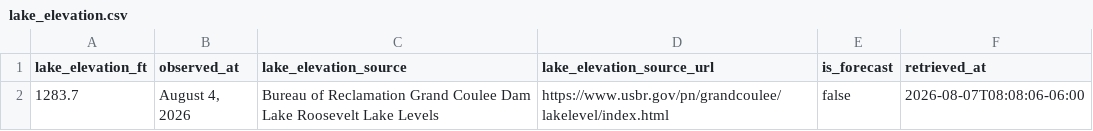
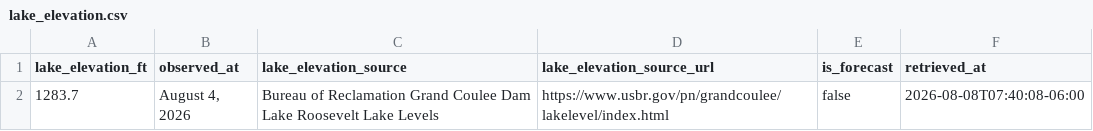
Before and after one commit to JustAppTools/lake-roosevelt-launchability-dashboard, a CSV file: data/raw/lake_elevation.csv, drawn as a sheet.

```diff
--- a/data/raw/lake_elevation.csv
+++ b/data/raw/lake_elevation.csv
@@ -1,2 +1,2 @@
 lake_elevation_ft,observed_at,lake_elevation_source,lake_elevation_source_url,is_forecast,retrieved_at
-1283.7,"August 4, 2026",Bureau of Reclamation Grand Coulee Dam Lake Roosevelt Lake Levels,https://www.usbr.gov/pn/grandcoulee/lakelevel/index.html,false,2026-08-07T08:08:06-06:00
+1283.7,"August 4, 2026",Bureau of Reclamation Grand Coulee Dam Lake Roosevelt Lake Levels,https://www.usbr.gov/pn/grandcoulee/lakelevel/index.html,false,2026-08-08T07:40:08-06:00
```
Also changed, not shown: data/processed/launch_status.csv, 4 other files.
